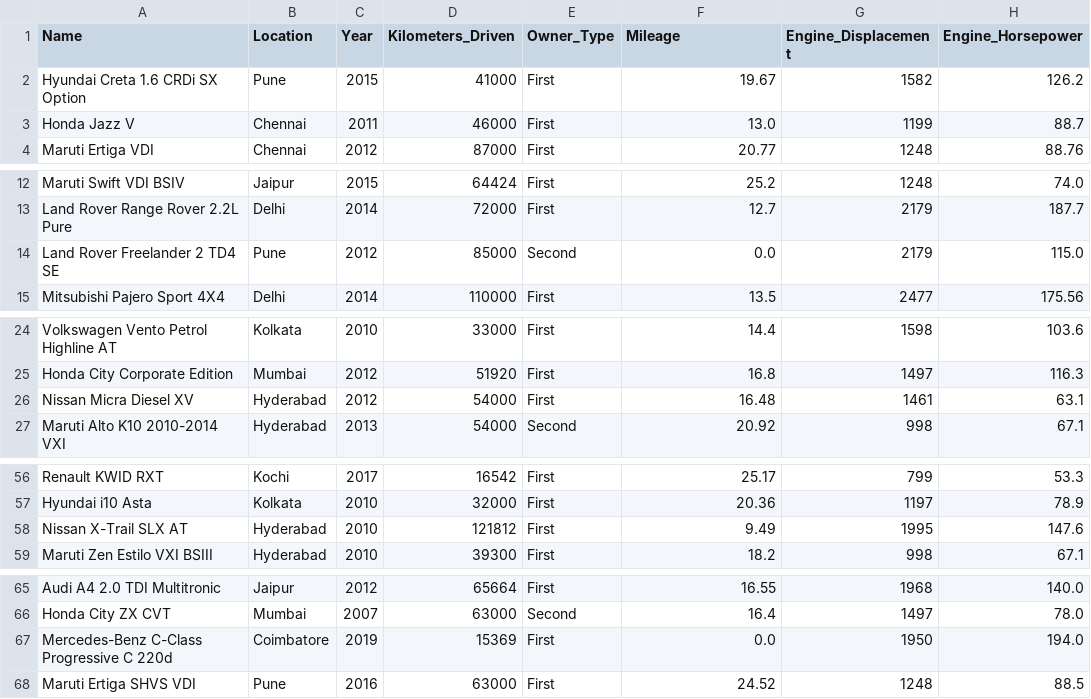
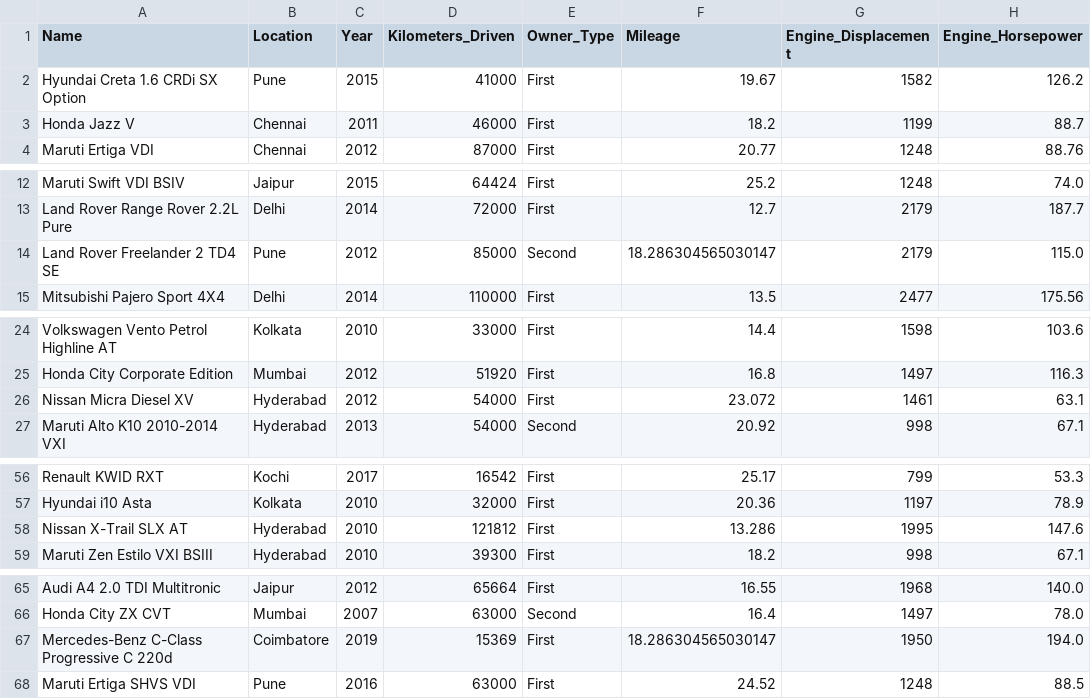
Before and after one commit to halleepham/DataScience-Assignment2, a CSV file: Part1/data/processed/cars_processed.csv, drawn as a sheet; only a part is shown, gaps mark what is left out; the diff covers the shown part only; the diff names each change by its address in the sheet, - before the commit and + after, or states it on an @@ line.

Commit message:
Updated part 1 notebook and clean data

```diff
--- a/Part1/data/processed/cars_processed.csv
+++ b/Part1/data/processed/cars_processed.csv
-F3 (Mileage): 13.0
+F3 (Mileage): 18.2
-F14 (Mileage): 0.0
+F14 (Mileage): 18.286304565030147
-F26 (Mileage): 16.48
+F26 (Mileage): 23.072
-F58 (Mileage): 9.49
+F58 (Mileage): 13.286
-F67 (Mileage): 0.0
+F67 (Mileage): 18.286304565030147
```
Also changed, not shown: 40 edited cells elsewhere in this file, 1 other file.
